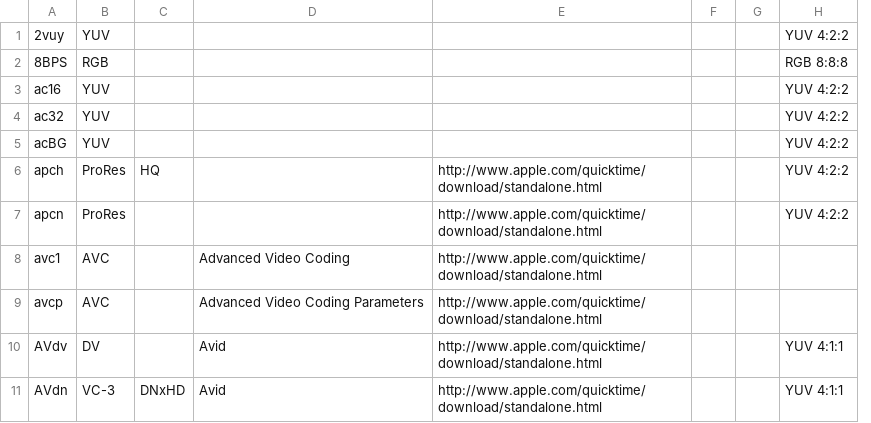
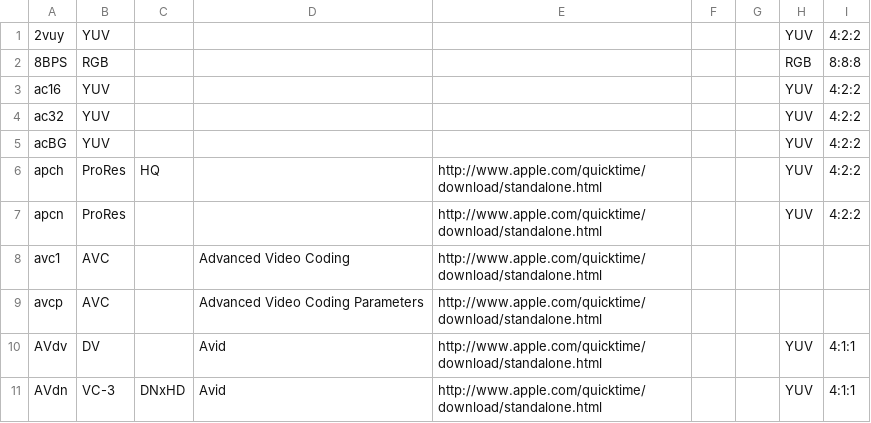
Before and after one commit to mediatest/mediatestLib, a CSV file: Source/Ressource/Text/DataBase/CodecID_Video_Mpeg4.csv, drawn as a sheet; only a part is shown; removed rows and columns are numbered as before the commit, all else as after; the diff names each change by its address in the sheet, - before the commit and + after, or states it on an @@ line.

```diff
--- a/Source/Ressource/Text/DataBase/CodecID_Video_Mpeg4.csv
+++ b/Source/Ressource/Text/DataBase/CodecID_Video_Mpeg4.csv
-column H, rows 1-11: YUV 4:2:2 | RGB 8:8:8 | YUV 4:2:2 | YUV 4:2:2 | YUV 4:2:2 | YUV 4:2:2 | YUV 4:2:2 |  |  | YUV 4:1:1 | YUV 4:1:1
+column H, rows 1-11: YUV | RGB | YUV | YUV | YUV | YUV | YUV |  |  | YUV | YUV
+column I, rows 1-11: 4:2:2 | 8:8:8 | 4:2:2 | 4:2:2 | 4:2:2 | 4:2:2 | 4:2:2 |  |  | 4:1:1 | 4:1:1
```
Also changed, not shown: Source/Ressource/Text/DataBase/CodecID_Video_Riff.csv, Source/Ressource/Text/Stream/Audio.csv, 15 other files.
